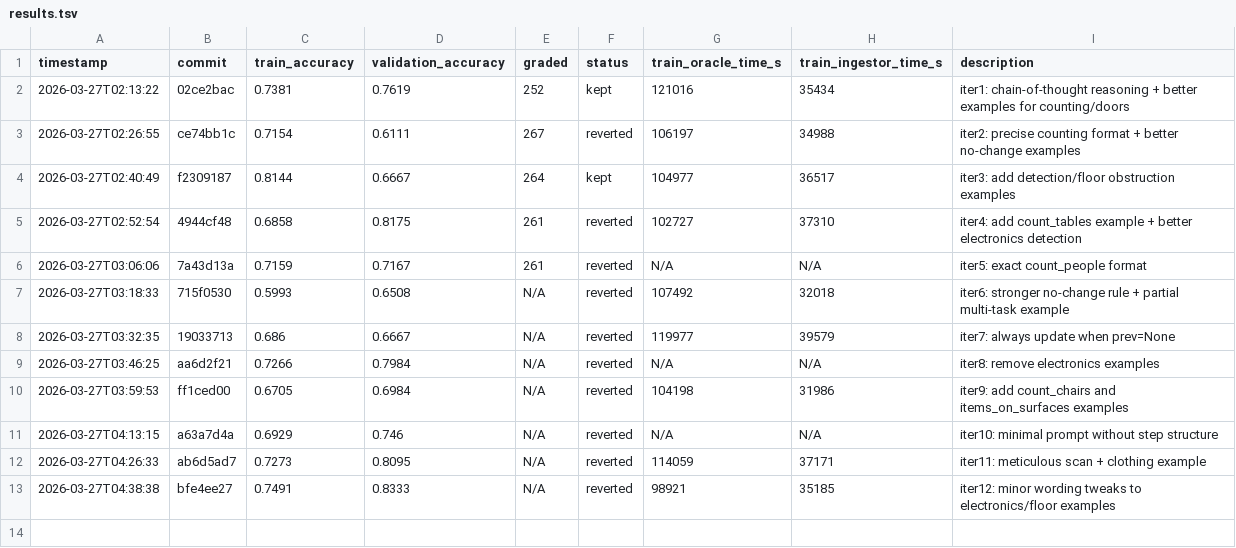
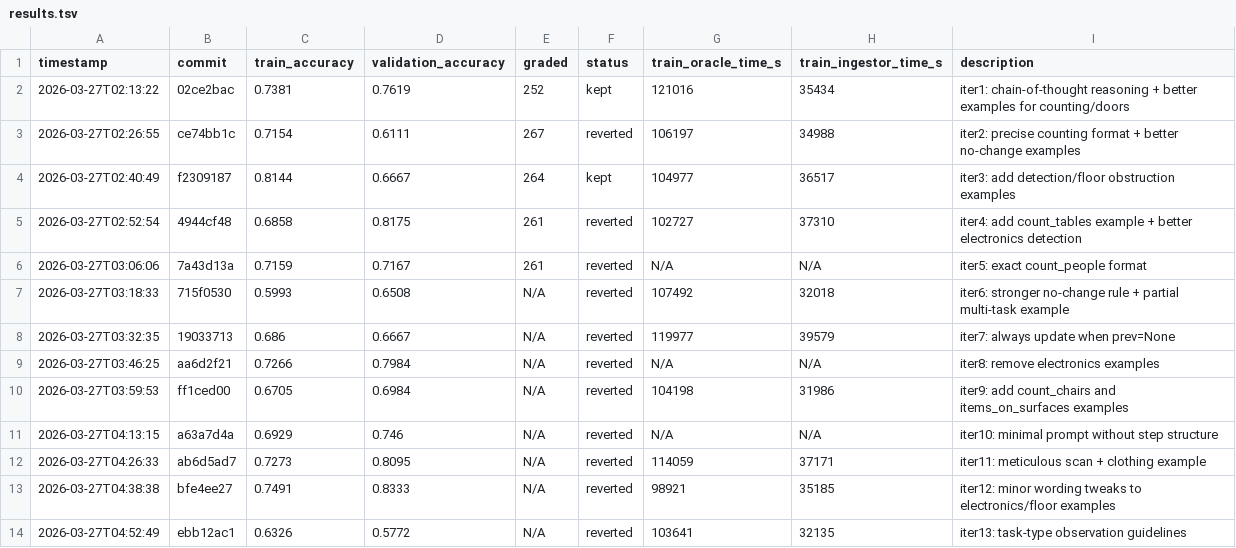
Before and after one commit to Clamepending/videomemory, a TSV file: prompt_hustle/results/results.tsv, drawn as a sheet.

Commit message:
log: iteration 13 results (train=0.6326, reverted)

```diff
--- a/prompt_hustle/results/results.tsv
+++ b/prompt_hustle/results/results.tsv
@@ -13 +13,2 @@ timestamp	commit	train_accuracy	validation_accuracy	graded	status	train_oracle_t
 2026-03-27T04:38:38	bfe4ee27	0.7491	0.8333	N/A	reverted	98921	35185	iter12: minor wording tweaks to electronics/floor examples
+2026-03-27T04:52:49	ebb12ac1	0.6326	0.5772	N/A	reverted	103641	32135	iter13: task-type observation guidelines
```
